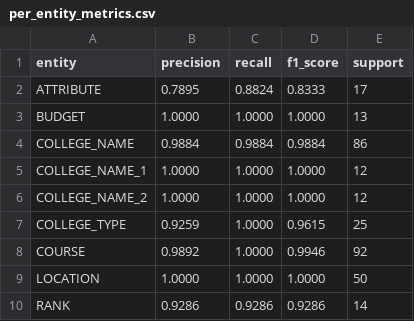
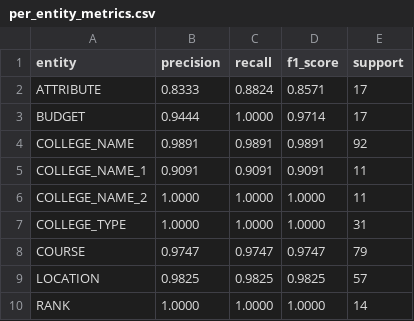
Before and after one commit to rabiaryal/bct_project_final_year_temp, a CSV file: docs/graphs/entity_crf/per_entity_metrics.csv, drawn as a sheet.

```diff
--- a/docs/graphs/entity_crf/per_entity_metrics.csv
+++ b/docs/graphs/entity_crf/per_entity_metrics.csv
@@ -1,10 +1,10 @@
 entity,precision,recall,f1_score,support
-ATTRIBUTE,0.7895,0.8824,0.8333,17
-BUDGET,1.0000,1.0000,1.0000,13
-COLLEGE_NAME,0.9884,0.9884,0.9884,86
-COLLEGE_NAME_1,1.0000,1.0000,1.0000,12
-COLLEGE_NAME_2,1.0000,1.0000,1.0000,12
-COLLEGE_TYPE,0.9259,1.0000,0.9615,25
-COURSE,0.9892,1.0000,0.9946,92
-LOCATION,1.0000,1.0000,1.0000,50
-RANK,0.9286,0.9286,0.9286,14
+ATTRIBUTE,0.8333,0.8824,0.8571,17
+BUDGET,0.9444,1.0000,0.9714,17
+COLLEGE_NAME,0.9891,0.9891,0.9891,92
+COLLEGE_NAME_1,0.9091,0.9091,0.9091,11
+COLLEGE_NAME_2,1.0000,1.0000,1.0000,11
+COLLEGE_TYPE,1.0000,1.0000,1.0000,31
+COURSE,0.9747,0.9747,0.9747,79
+LOCATION,0.9825,0.9825,0.9825,57
+RANK,1.0000,1.0000,1.0000,14
```
Also changed, not shown: docs/graphs/entity_crf/training_metrics.csv, 31 other files.
